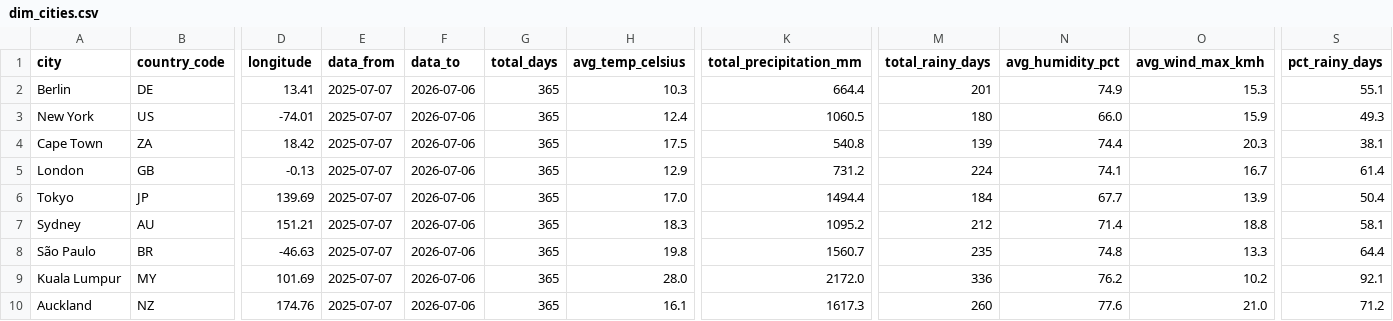
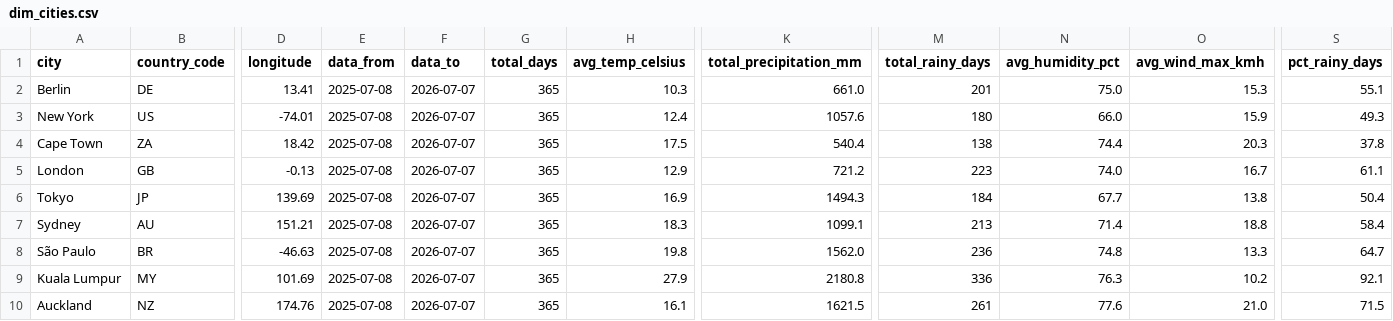
Before and after one commit to farahjaafar/analytics, a CSV file: weather-analytics-pipeline/evidence_dashboard/sources/weather/dim_cities.csv, drawn as a sheet; only a part is shown, gaps mark what is left out; the diff names each change by its address in the sheet, - before the commit and + after, or states it on an @@ line.

```diff
--- a/weather-analytics-pipeline/evidence_dashboard/sources/weather/dim_cities.csv
+++ b/weather-analytics-pipeline/evidence_dashboard/sources/weather/dim_cities.csv
-E2:E10 (data_from): 2025-07-07
+E2:E10 (data_from): 2025-07-08
-F2:F10 (data_to): 2026-07-06
+F2:F10 (data_to): 2026-07-07
-K2 (total_precipitation_mm): 664.4
+K2 (total_precipitation_mm): 661.0
-N2 (avg_humidity_pct): 74.9
+N2 (avg_humidity_pct): 75.0
-K3 (total_precipitation_mm): 1060.5
+K3 (total_precipitation_mm): 1057.6
-K4 (total_precipitation_mm): 540.8
+K4 (total_precipitation_mm): 540.4
-M4 (total_rainy_days): 139
+M4 (total_rainy_days): 138
-S4 (pct_rainy_days): 38.1
+S4 (pct_rainy_days): 37.8
-K5 (total_precipitation_mm): 731.2
+K5 (total_precipitation_mm): 721.2
-M5 (total_rainy_days): 224
+M5 (total_rainy_days): 223
-N5 (avg_humidity_pct): 74.1
+N5 (avg_humidity_pct): 74.0
-S5 (pct_rainy_days): 61.4
+S5 (pct_rainy_days): 61.1
-H6 (avg_temp_celsius): 17.0
+H6 (avg_temp_celsius): 16.9
-K6 (total_precipitation_mm): 1494.4
+K6 (total_precipitation_mm): 1494.3
-O6 (avg_wind_max_kmh): 13.9
+O6 (avg_wind_max_kmh): 13.8
-K7 (total_precipitation_mm): 1095.2
+K7 (total_precipitation_mm): 1099.1
-M7 (total_rainy_days): 212
+M7 (total_rainy_days): 213
-S7 (pct_rainy_days): 58.1
+S7 (pct_rainy_days): 58.4
-K8 (total_precipitation_mm): 1560.7
+K8 (total_precipitation_mm): 1562.0
-M8 (total_rainy_days): 235
+M8 (total_rainy_days): 236
-S8 (pct_rainy_days): 64.4
+S8 (pct_rainy_days): 64.7
-H9 (avg_temp_celsius): 28.0
+H9 (avg_temp_celsius): 27.9
-K9 (total_precipitation_mm): 2172.0
+K9 (total_precipitation_mm): 2180.8
-N9 (avg_humidity_pct): 76.2
+N9 (avg_humidity_pct): 76.3
-K10 (total_precipitation_mm): 1617.3
+K10 (total_precipitation_mm): 1621.5
-M10 (total_rainy_days): 260
+M10 (total_rainy_days): 261
-S10 (pct_rainy_days): 71.2
+S10 (pct_rainy_days): 71.5
```
Also changed, not shown: weather-analytics-pipeline/evidence_dashboard/sources/weather/fct_daily_weather.csv.
